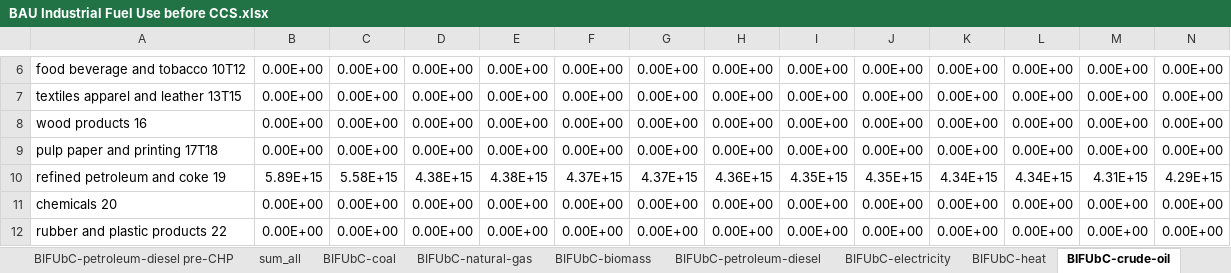
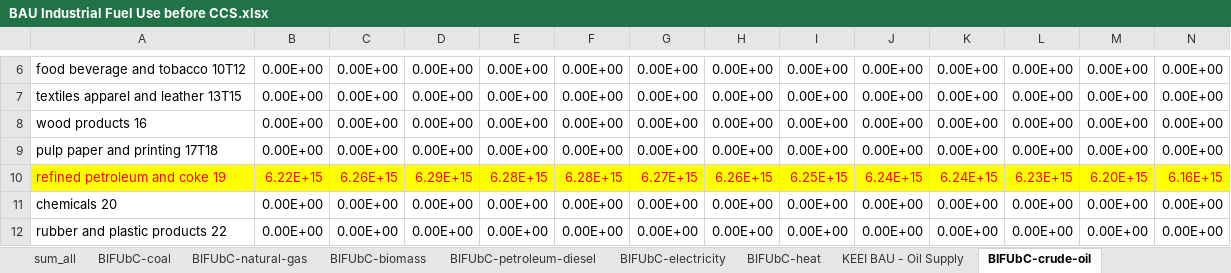
Before and after one commit to EnergyInnovation/eps-southkorea, an Excel workbook: InputData/indst/BIFUbC/BAU Industrial Fuel Use before CCS.xlsx, sheet BIFUbC-crude-oil, drawn as a sheet; only a part is shown, gaps mark what is left out; values as stored, in another font and other column widths than the file's, no borders; charts and pictures not drawn; removed rows and columns are numbered as before the commit, all else as after; rows hold the shown columns only; the diff names each change by its address in the sheet, - before the commit and + after, or states it on an @@ line.

Commit message:
BIFUbC and BFPaT updates

```diff
--- a/InputData/indst/BIFUbC/BAU Industrial Fuel Use before CCS.xlsx (sheet BIFUbC-crude-oil)
+++ b/InputData/indst/BIFUbC/BAU Industrial Fuel Use before CCS.xlsx (sheet BIFUbC-crude-oil)
-row 10: refined petroleum and coke 19 | 5.89E+15 | 5.58E+15 | 4.38E+15 | 4.38E+15 | 4.37E+15 | 4.37E+15 | 4.36E+15 | 4.35E+15 | 4.35E+15 | 4.34E+15 | 4.34E+15 | 4.31E+15 | 4.29E+15
+row 10: refined petroleum and coke 19 | 6.22E+15 | 6.26E+15 | 6.29E+15 | 6.28E+15 | 6.28E+15 | 6.27E+15 | 6.26E+15 | 6.25E+15 | 6.24E+15 | 6.24E+15 | 6.23E+15 | 6.20E+15 | 6.16E+15
```
Also changed, not shown: sheet sum_all, sheet BIFUbC-LPG-propane-or-butane, sheet KEEI BAU - Oil Supply, other sheet tabs, formulas that keep their value, charts or pictures, InputData/CSV Export Tool.xlsm, 11 other files.
